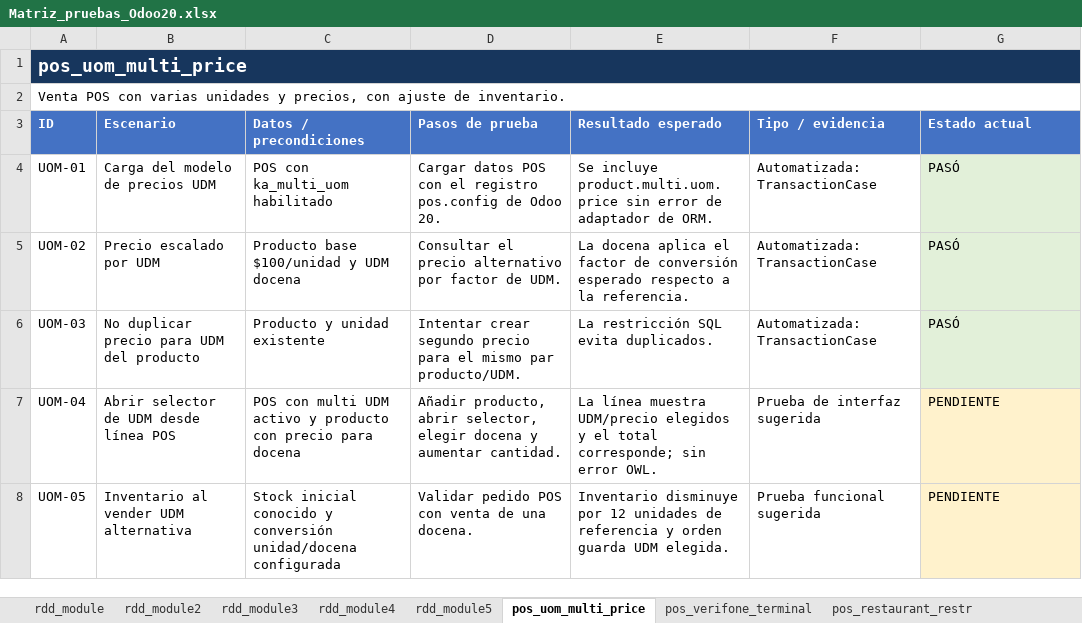
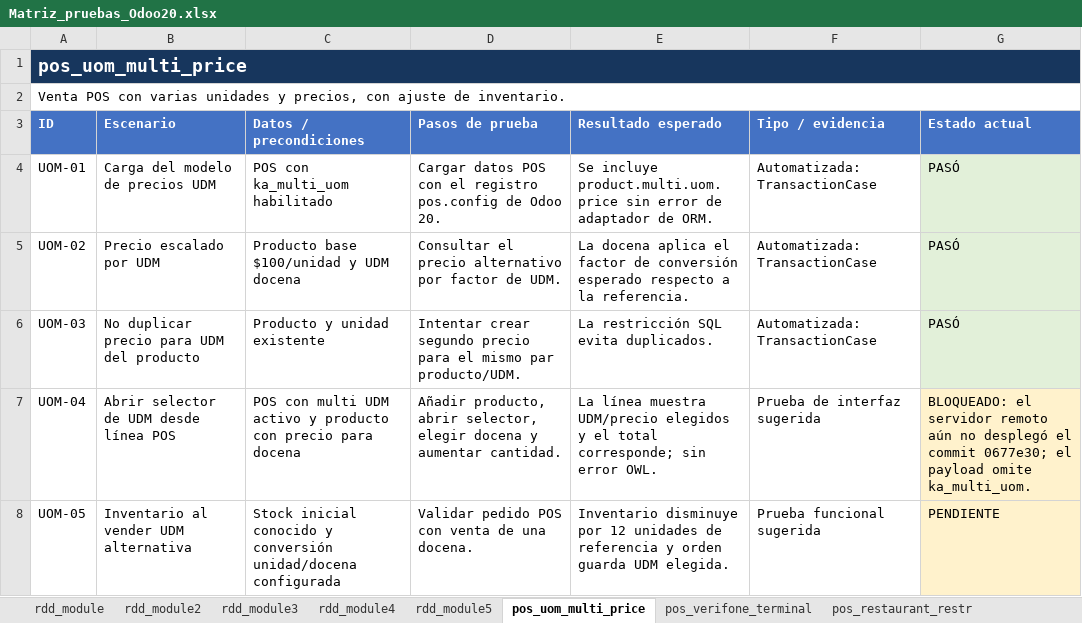
Before and after one commit to erikdavidmr/rddv20, an Excel workbook: Matriz_pruebas_Odoo20.xlsx, sheet pos_uom_multi_price, drawn as a sheet; values as stored, in another font and other column widths than the file's, no borders; the diff names each change by its address in the sheet, - before the commit and + after, or states it on an @@ line.

```diff
--- a/Matriz_pruebas_Odoo20.xlsx (sheet pos_uom_multi_price)
+++ b/Matriz_pruebas_Odoo20.xlsx (sheet pos_uom_multi_price)
-G7 (Estado actual): PENDIENTE
+G7 (Estado actual): BLOQUEADO: el servidor remoto aún no desplegó el commit 0677e30; el payload omite ka_multi_uom.
```
Also changed, not shown: sheet rdd_module.
